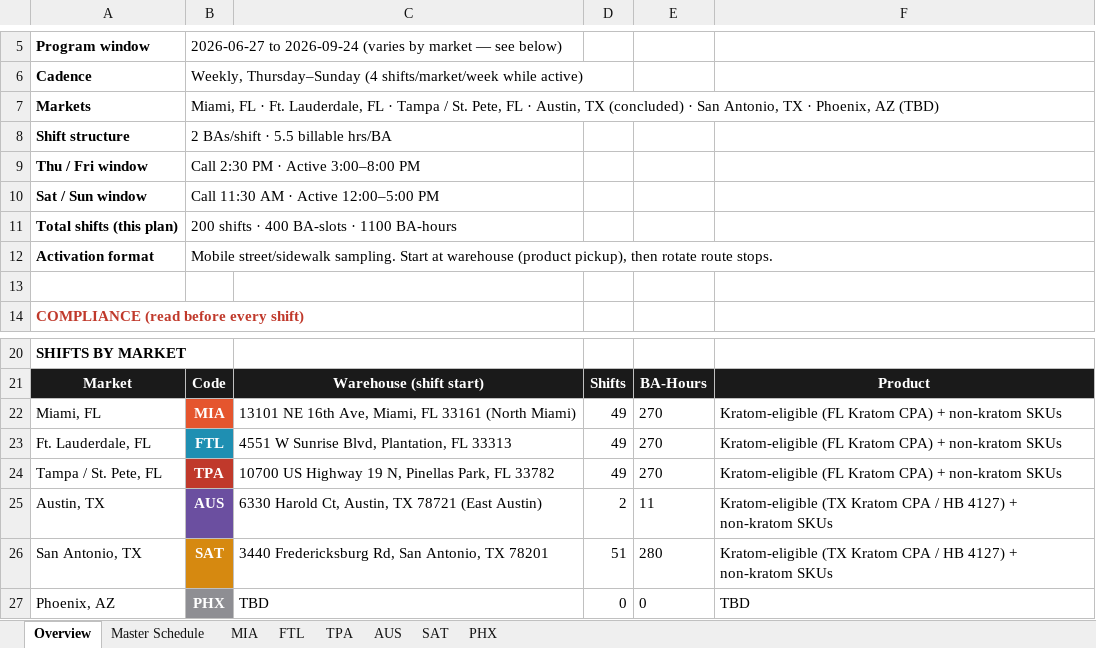
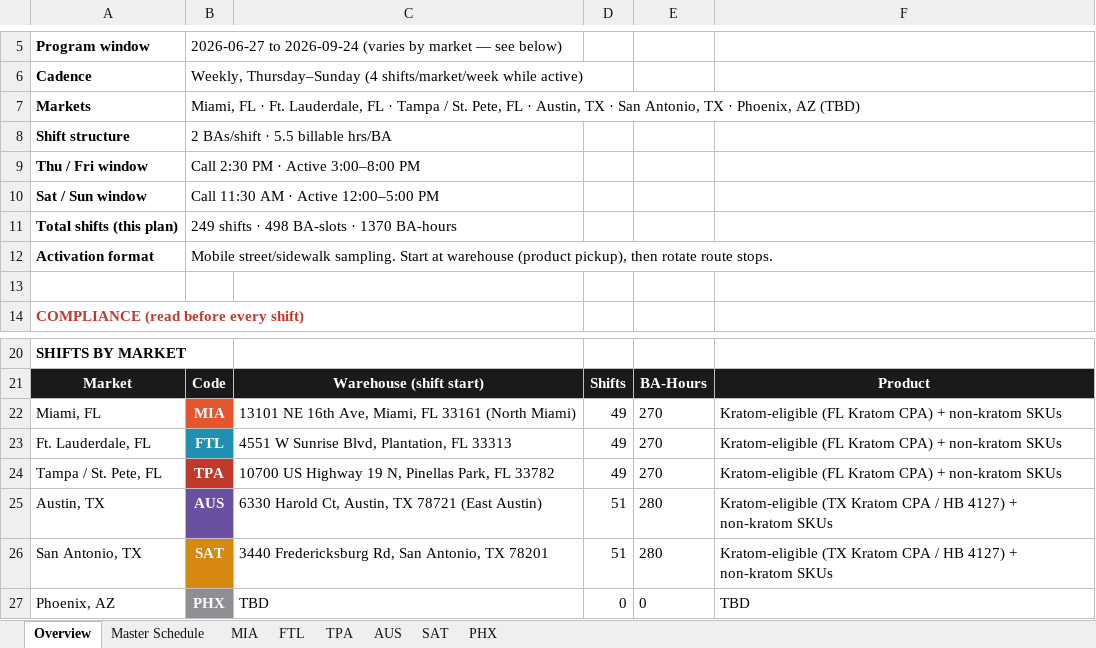
Before and after one commit to kyle915/feel-free-routes, an Excel workbook: Feel_Free_Summer2026_Route_Plan_INTERNAL.xlsx, sheet Overview, drawn as a sheet; only a part is shown, gaps mark what is left out; values as stored, in another font and other column widths than the file's, no borders; the diff names each change by its address in the sheet, - before the commit and + after, or states it on an @@ line.

```diff
--- a/Feel_Free_Summer2026_Route_Plan_INTERNAL.xlsx (sheet Overview)
+++ b/Feel_Free_Summer2026_Route_Plan_INTERNAL.xlsx (sheet Overview)
-B7: …Austin, TX (concluded) · San…
+B7: …Austin, TX · San…
-B11: 200 shifts · 400 BA-slots · 1100 BA-hours
+B11: 249 shifts · 498 BA-slots · 1370 BA-hours
-D25: 2
+D25: 51
-E25: 11
+E25: 280
```
Also changed, not shown: sheet Master Schedule, sheet AUS, 8 other files.
